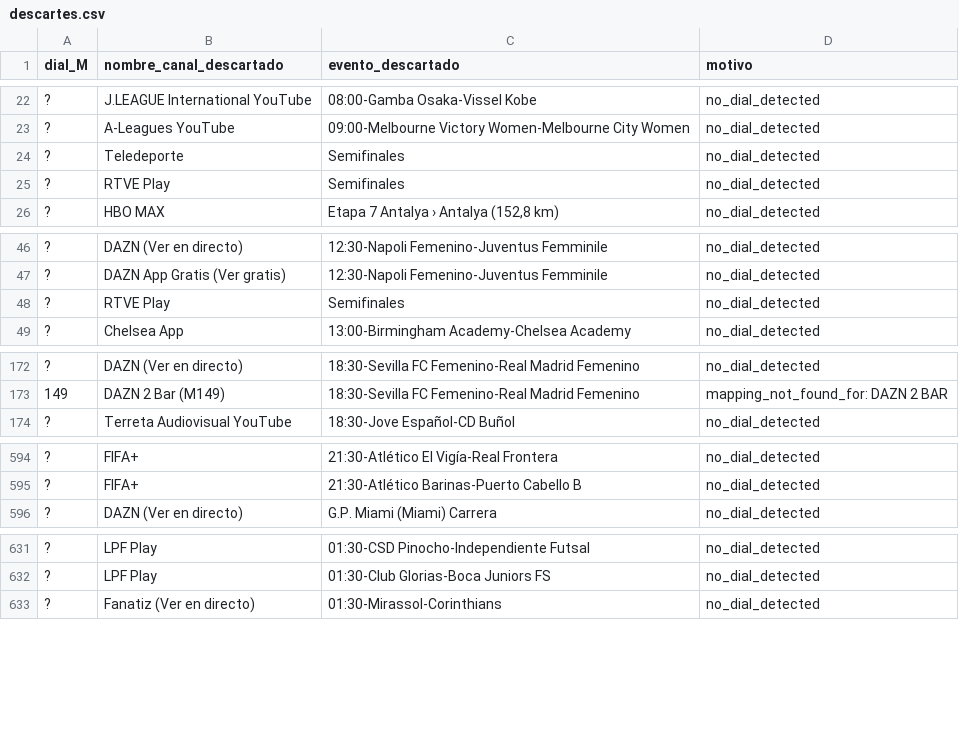
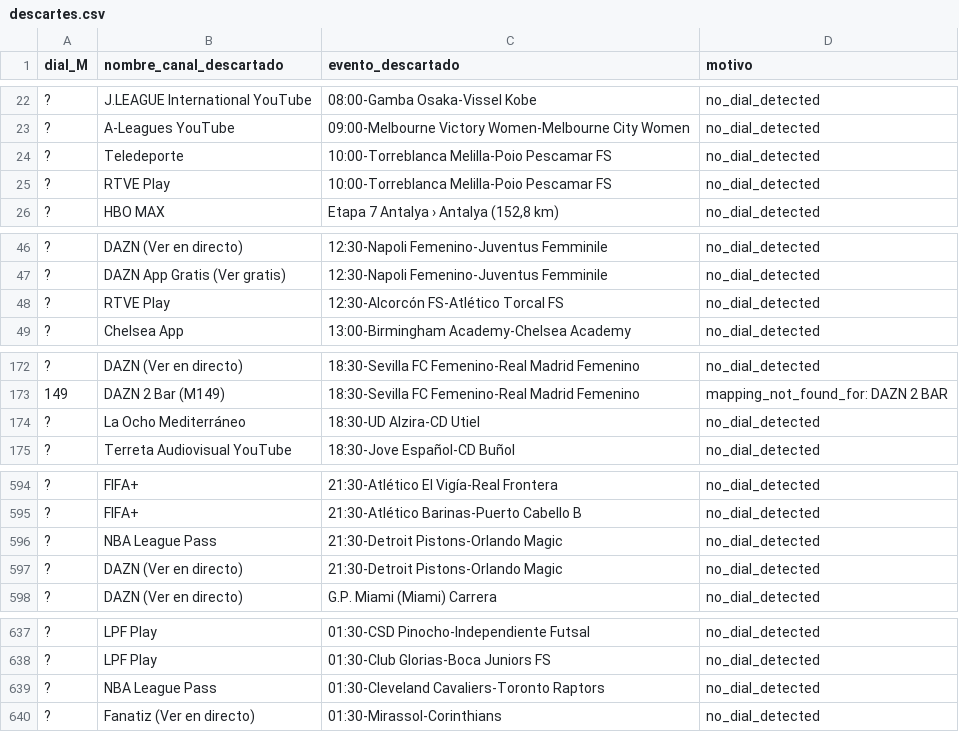
Before and after one commit to ezdakit/zukzeuk_listas, a CSV file: canales/descartes.csv, drawn as a sheet; only a part is shown, gaps mark what is left out; the diff covers the shown part only.

```diff
--- a/canales/descartes.csv
+++ b/canales/descartes.csv
@@ -23,4 +23,4 @@
 ?,A-Leagues YouTube,09:00-Melbourne Victory Women-Melbourne City Women,no_dial_detected
-?,Teledeporte,Semifinales,no_dial_detected
-?,RTVE Play,Semifinales,no_dial_detected
+?,Teledeporte,10:00-Torreblanca Melilla-Poio Pescamar FS,no_dial_detected
+?,RTVE Play,10:00-Torreblanca Melilla-Poio Pescamar FS,no_dial_detected
 ?,HBO MAX,"Etapa 7 Antalya › Antalya (152,8 km)",no_dial_detected
@@ -47,3 +47,3 @@
 ?,DAZN App Gratis (Ver gratis),12:30-Napoli Femenino-Juventus Femminile,no_dial_detected
-?,RTVE Play,Semifinales,no_dial_detected
+?,RTVE Play,12:30-Alcorcón FS-Atlético Torcal FS,no_dial_detected
 ?,Chelsea App,13:00-Birmingham Academy-Chelsea Academy,no_dial_detected
@@ -173,2 +173,3 @@
 149,DAZN 2 Bar (M149),18:30-Sevilla FC Femenino-Real Madrid Femenino,mapping_not_found_for: DAZN 2 BAR
+?,La Ocho Mediterráneo,18:30-UD Alzira-CD Utiel,no_dial_detected
 ?,Terreta Audiovisual YouTube,18:30-Jove Español-CD Buñol,no_dial_detected
@@ -595,2 +595,4 @@
 ?,FIFA+,21:30-Atlético Barinas-Puerto Cabello B,no_dial_detected
+?,NBA League Pass,21:30-Detroit Pistons-Orlando Magic,no_dial_detected
+?,DAZN (Ver en directo),21:30-Detroit Pistons-Orlando Magic,no_dial_detected
 ?,DAZN (Ver en directo),G.P. Miami (Miami) Carrera,no_dial_detected
@@ -632,2 +638,3 @@
 ?,LPF Play,01:30-Club Glorias-Boca Juniors FS,no_dial_detected
+?,NBA League Pass,01:30-Cleveland Cavaliers-Toronto Raptors,no_dial_detected
 ?,Fanatiz (Ver en directo),01:30-Mirassol-Corinthians,no_dial_detected
```
Also changed, not shown: 9 added rows, 6 removed rows and 1 edited cell elsewhere in this file, canales/correspondencias.csv, canales/eventos_canales.csv, 4 other files.
